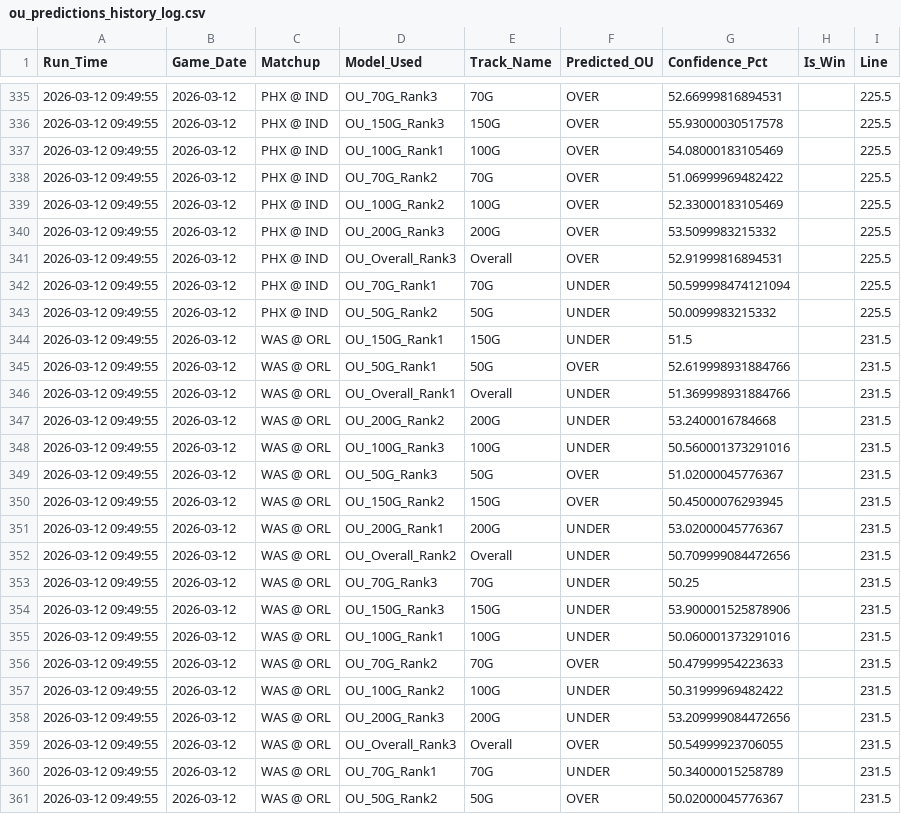
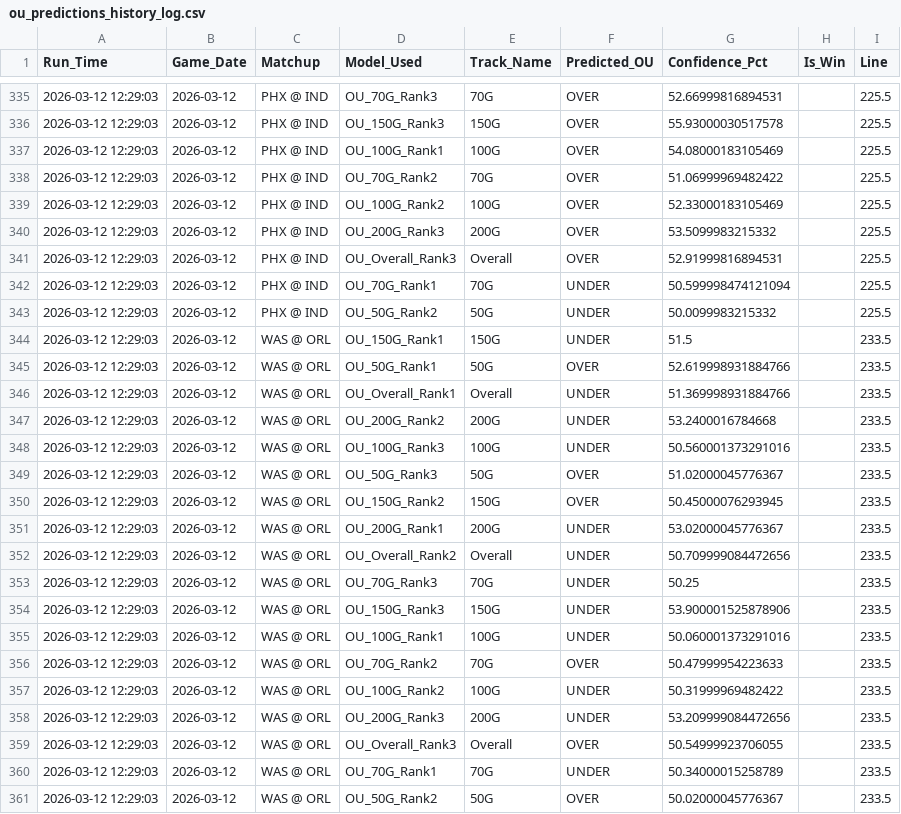
Before and after one commit to Ricky0627/nba-api, a CSV file: data/ou_predictions_history_log.csv, drawn as a sheet; only a part is shown, gaps mark what is left out; the diff covers the shown part only.

```diff
--- a/data/ou_predictions_history_log.csv
+++ b/data/ou_predictions_history_log.csv
@@ -335,27 +335,27 @@
-2026-03-12 09:49:55,2026-03-12,PHX @ IND,OU_70G_Rank3,70G,OVER,52.66999816894531,,225.5
-2026-03-12 09:49:55,2026-03-12,PHX @ IND,OU_150G_Rank3,150G,OVER,55.93000030517578,,225.5
-2026-03-12 09:49:55,2026-03-12,PHX @ IND,OU_100G_Rank1,100G,OVER,54.08000183105469,,225.5
-2026-03-12 09:49:55,2026-03-12,PHX @ IND,OU_70G_Rank2,70G,OVER,51.06999969482422,,225.5
-2026-03-12 09:49:55,2026-03-12,PHX @ IND,OU_100G_Rank2,100G,OVER,52.33000183105469,,225.5
-2026-03-12 09:49:55,2026-03-12,PHX @ IND,OU_200G_Rank3,200G,OVER,53.5099983215332,,225.5
-2026-03-12 09:49:55,2026-03-12,PHX @ IND,OU_Overall_Rank3,Overall,OVER,52.91999816894531,,225.5
-2026-03-12 09:49:55,2026-03-12,PHX @ IND,OU_70G_Rank1,70G,UNDER,50.599998474121094,,225.5
-2026-03-12 09:49:55,2026-03-12,PHX @ IND,OU_50G_Rank2,50G,UNDER,50.0099983215332,,225.5
-2026-03-12 09:49:55,2026-03-12,WAS @ ORL,OU_150G_Rank1,150G,UNDER,51.5,,231.5
-2026-03-12 09:49:55,2026-03-12,WAS @ ORL,OU_50G_Rank1,50G,OVER,52.619998931884766,,231.5
-2026-03-12 09:49:55,2026-03-12,WAS @ ORL,OU_Overall_Rank1,Overall,UNDER,51.369998931884766,,231.5
-2026-03-12 09:49:55,2026-03-12,WAS @ ORL,OU_200G_Rank2,200G,UNDER,53.2400016784668,,231.5
-2026-03-12 09:49:55,2026-03-12,WAS @ ORL,OU_100G_Rank3,100G,UNDER,50.560001373291016,,231.5
-2026-03-12 09:49:55,2026-03-12,WAS @ ORL,OU_50G_Rank3,50G,OVER,51.02000045776367,,231.5
-2026-03-12 09:49:55,2026-03-12,WAS @ ORL,OU_150G_Rank2,150G,OVER,50.45000076293945,,231.5
-2026-03-12 09:49:55,2026-03-12,WAS @ ORL,OU_200G_Rank1,200G,UNDER,53.02000045776367,,231.5
-2026-03-12 09:49:55,2026-03-12,WAS @ ORL,OU_Overall_Rank2,Overall,UNDER,50.709999084472656,,231.5
-2026-03-12 09:49:55,2026-03-12,WAS @ ORL,OU_70G_Rank3,70G,UNDER,50.25,,231.5
-2026-03-12 09:49:55,2026-03-12,WAS @ ORL,OU_150G_Rank3,150G,UNDER,53.900001525878906,,231.5
-2026-03-12 09:49:55,2026-03-12,WAS @ ORL,OU_100G_Rank1,100G,UNDER,50.060001373291016,,231.5
-2026-03-12 09:49:55,2026-03-12,WAS @ ORL,OU_70G_Rank2,70G,OVER,50.47999954223633,,231.5
-2026-03-12 09:49:55,2026-03-12,WAS @ ORL,OU_100G_Rank2,100G,UNDER,50.31999969482422,,231.5
-2026-03-12 09:49:55,2026-03-12,WAS @ ORL,OU_200G_Rank3,200G,UNDER,53.209999084472656,,231.5
-2026-03-12 09:49:55,2026-03-12,WAS @ ORL,OU_Overall_Rank3,Overall,OVER,50.54999923706055,,231.5
-2026-03-12 09:49:55,2026-03-12,WAS @ ORL,OU_70G_Rank1,70G,UNDER,50.34000015258789,,231.5
-2026-03-12 09:49:55,2026-03-12,WAS @ ORL,OU_50G_Rank2,50G,OVER,50.02000045776367,,231.5
+2026-03-12 12:29:03,2026-03-12,PHX @ IND,OU_70G_Rank3,70G,OVER,52.66999816894531,,225.5
+2026-03-12 12:29:03,2026-03-12,PHX @ IND,OU_150G_Rank3,150G,OVER,55.93000030517578,,225.5
+2026-03-12 12:29:03,2026-03-12,PHX @ IND,OU_100G_Rank1,100G,OVER,54.08000183105469,,225.5
+2026-03-12 12:29:03,2026-03-12,PHX @ IND,OU_70G_Rank2,70G,OVER,51.06999969482422,,225.5
+2026-03-12 12:29:03,2026-03-12,PHX @ IND,OU_100G_Rank2,100G,OVER,52.33000183105469,,225.5
+2026-03-12 12:29:03,2026-03-12,PHX @ IND,OU_200G_Rank3,200G,OVER,53.5099983215332,,225.5
+2026-03-12 12:29:03,2026-03-12,PHX @ IND,OU_Overall_Rank3,Overall,OVER,52.91999816894531,,225.5
+2026-03-12 12:29:03,2026-03-12,PHX @ IND,OU_70G_Rank1,70G,UNDER,50.599998474121094,,225.5
+2026-03-12 12:29:03,2026-03-12,PHX @ IND,OU_50G_Rank2,50G,UNDER,50.0099983215332,,225.5
+2026-03-12 12:29:03,2026-03-12,WAS @ ORL,OU_150G_Rank1,150G,UNDER,51.5,,233.5
+2026-03-12 12:29:03,2026-03-12,WAS @ ORL,OU_50G_Rank1,50G,OVER,52.619998931884766,,233.5
+2026-03-12 12:29:03,2026-03-12,WAS @ ORL,OU_Overall_Rank1,Overall,UNDER,51.369998931884766,,233.5
+2026-03-12 12:29:03,2026-03-12,WAS @ ORL,OU_200G_Rank2,200G,UNDER,53.2400016784668,,233.5
+2026-03-12 12:29:03,2026-03-12,WAS @ ORL,OU_100G_Rank3,100G,UNDER,50.560001373291016,,233.5
+2026-03-12 12:29:03,2026-03-12,WAS @ ORL,OU_50G_Rank3,50G,OVER,51.02000045776367,,233.5
+2026-03-12 12:29:03,2026-03-12,WAS @ ORL,OU_150G_Rank2,150G,OVER,50.45000076293945,,233.5
+2026-03-12 12:29:03,2026-03-12,WAS @ ORL,OU_200G_Rank1,200G,UNDER,53.02000045776367,,233.5
+2026-03-12 12:29:03,2026-03-12,WAS @ ORL,OU_Overall_Rank2,Overall,UNDER,50.709999084472656,,233.5
+2026-03-12 12:29:03,2026-03-12,WAS @ ORL,OU_70G_Rank3,70G,UNDER,50.25,,233.5
+2026-03-12 12:29:03,2026-03-12,WAS @ ORL,OU_150G_Rank3,150G,UNDER,53.900001525878906,,233.5
+2026-03-12 12:29:03,2026-03-12,WAS @ ORL,OU_100G_Rank1,100G,UNDER,50.060001373291016,,233.5
+2026-03-12 12:29:03,2026-03-12,WAS @ ORL,OU_70G_Rank2,70G,OVER,50.47999954223633,,233.5
+2026-03-12 12:29:03,2026-03-12,WAS @ ORL,OU_100G_Rank2,100G,UNDER,50.31999969482422,,233.5
+2026-03-12 12:29:03,2026-03-12,WAS @ ORL,OU_200G_Rank3,200G,UNDER,53.209999084472656,,233.5
+2026-03-12 12:29:03,2026-03-12,WAS @ ORL,OU_Overall_Rank3,Overall,OVER,50.54999923706055,,233.5
+2026-03-12 12:29:03,2026-03-12,WAS @ ORL,OU_70G_Rank1,70G,UNDER,50.34000015258789,,233.5
+2026-03-12 12:29:03,2026-03-12,WAS @ ORL,OU_50G_Rank2,50G,OVER,50.02000045776367,,233.5
```
Also changed, not shown: 153 edited cells elsewhere in this file, data/predictions_history_log.csv, data/upcoming_games.csv.
